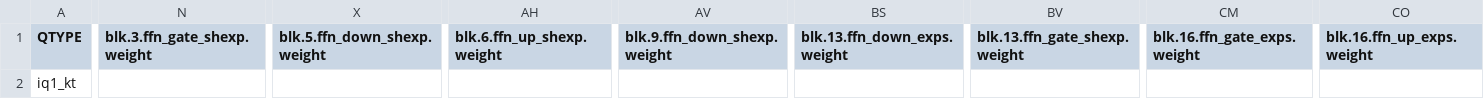
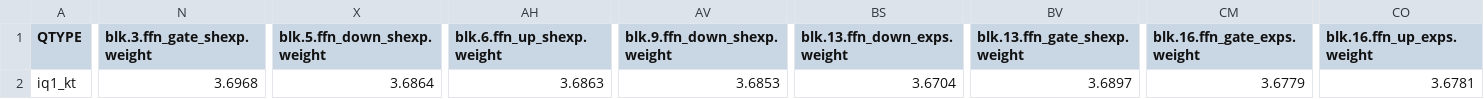
Before and after one commit to Thireus/GGUF-Tool-Suite, a CSV file: models/GLM-4.6/ppl_results_partial.csv, drawn as a sheet; only a part is shown, gaps mark what is left out; the diff covers the shown part only; the diff names each change by its address in the sheet, - before the commit and + after, or states it on an @@ line.

Commit message:
GLM-4.6 partial calibrated data updated

```diff
--- a/models/GLM-4.6/ppl_results_partial.csv
+++ b/models/GLM-4.6/ppl_results_partial.csv
-N2 (blk.3.ffn_gate_shexp.weight): (empty)
+N2 (blk.3.ffn_gate_shexp.weight): 3.6968
-X2 (blk.5.ffn_down_shexp.weight): (empty)
+X2 (blk.5.ffn_down_shexp.weight): 3.6864
-AH2 (blk.6.ffn_up_shexp.weight): (empty)
+AH2 (blk.6.ffn_up_shexp.weight): 3.6863
-AV2 (blk.9.ffn_down_shexp.weight): (empty)
+AV2 (blk.9.ffn_down_shexp.weight): 3.6853
-BS2 (blk.13.ffn_down_exps.weight): (empty)
+BS2 (blk.13.ffn_down_exps.weight): 3.6704
-BV2 (blk.13.ffn_gate_shexp.weight): (empty)
+BV2 (blk.13.ffn_gate_shexp.weight): 3.6897
-CM2 (blk.16.ffn_gate_exps.weight): (empty)
+CM2 (blk.16.ffn_gate_exps.weight): 3.6779
-CO2 (blk.16.ffn_up_exps.weight): (empty)
+CO2 (blk.16.ffn_up_exps.weight): 3.6781
```
Also changed, not shown: 39 edited cells elsewhere in this file.
